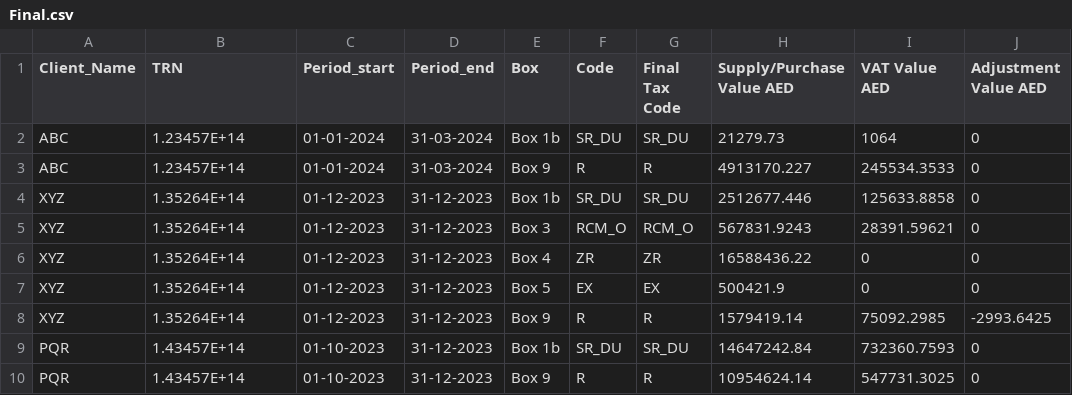
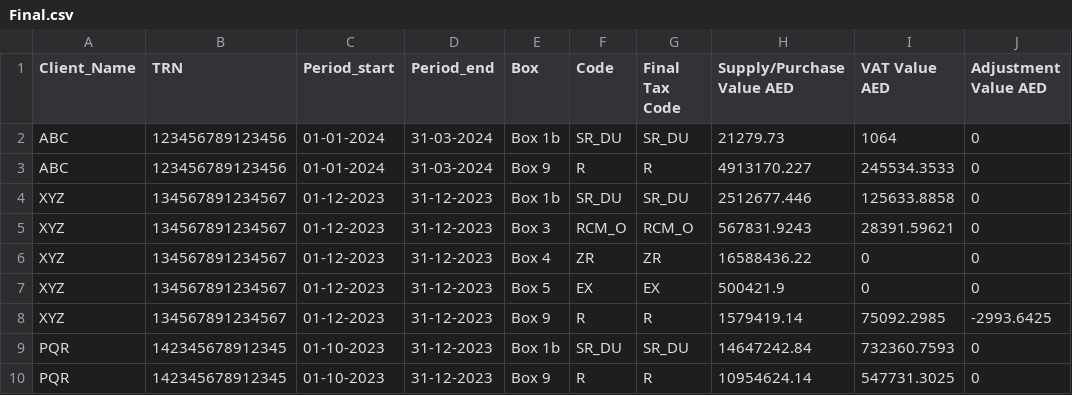
Before and after one commit to PratikWagh05/plotly-dash, a CSV file: Final.csv, drawn as a sheet.

Commit message:
Update Final.csv

```diff
--- a/Final.csv
+++ b/Final.csv
@@ -1,10 +1,10 @@
 Client_Name,TRN,Period_start,Period_end,Box,Code,Final Tax Code,Supply/Purchase Value AED,VAT Value AED,Adjustment Value AED
-ABC,1.23457E+14,01-01-2024,31-03-2024,Box 1b,SR_DU,SR_DU,21279.73,1064,0
-ABC,1.23457E+14,01-01-2024,31-03-2024,Box 9,R,R,4913170.227,245534.3533,0
-XYZ,1.35264E+14,01-12-2023,31-12-2023,Box 1b,SR_DU,SR_DU,2512677.446,125633.8858,0
-XYZ,1.35264E+14,01-12-2023,31-12-2023,Box 3,RCM_O,RCM_O,567831.9243,28391.59621,0
-XYZ,1.35264E+14,01-12-2023,31-12-2023,Box 4,ZR,ZR,16588436.22,0,0
-XYZ,1.35264E+14,01-12-2023,31-12-2023,Box 5,EX,EX,500421.9,0,0
-XYZ,1.35264E+14,01-12-2023,31-12-2023,Box 9,R,R,1579419.14,75092.2985,-2993.6425
-PQR,1.43457E+14,01-10-2023,31-12-2023,Box 1b,SR_DU,SR_DU,14647242.84,732360.7593,0
-PQR,1.43457E+14,01-10-2023,31-12-2023,Box 9,R,R,10954624.14,547731.3025,0
+ABC,123456789123456,01-01-2024,31-03-2024,Box 1b,SR_DU,SR_DU,21279.73,1064,0
+ABC,123456789123456,01-01-2024,31-03-2024,Box 9,R,R,4913170.227,245534.3533,0
+XYZ,134567891234567,01-12-2023,31-12-2023,Box 1b,SR_DU,SR_DU,2512677.446,125633.8858,0
+XYZ,134567891234567,01-12-2023,31-12-2023,Box 3,RCM_O,RCM_O,567831.9243,28391.59621,0
+XYZ,134567891234567,01-12-2023,31-12-2023,Box 4,ZR,ZR,16588436.22,0,0
+XYZ,134567891234567,01-12-2023,31-12-2023,Box 5,EX,EX,500421.9,0,0
+XYZ,134567891234567,01-12-2023,31-12-2023,Box 9,R,R,1579419.14,75092.2985,-2993.6425
+PQR,142345678912345,01-10-2023,31-12-2023,Box 1b,SR_DU,SR_DU,14647242.84,732360.7593,0
+PQR,142345678912345,01-10-2023,31-12-2023,Box 9,R,R,10954624.14,547731.3025,0
```
